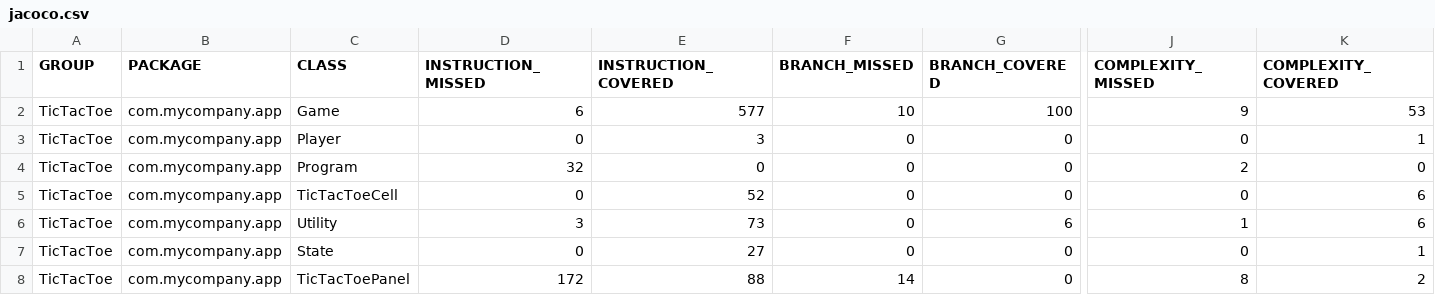
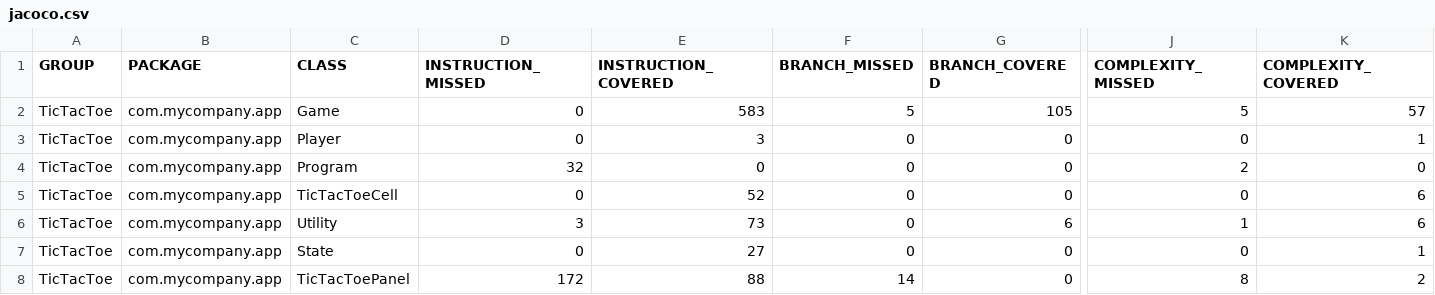
Before and after one commit to Anrey-Baranov/ST-6, a CSV file: target/site/jacoco/jacoco.csv, drawn as a sheet; only a part is shown, gaps mark what is left out; the diff names each change by its address in the sheet, - before the commit and + after, or states it on an @@ line.

```diff
--- a/target/site/jacoco/jacoco.csv
+++ b/target/site/jacoco/jacoco.csv
-D2 (INSTRUCTION_MISSED): 6
+D2 (INSTRUCTION_MISSED): 0
-E2 (INSTRUCTION_COVERED): 577
+E2 (INSTRUCTION_COVERED): 583
-F2 (BRANCH_MISSED): 10
+F2 (BRANCH_MISSED): 5
-G2 (BRANCH_COVERED): 100
+G2 (BRANCH_COVERED): 105
-J2 (COMPLEXITY_MISSED): 9
+J2 (COMPLEXITY_MISSED): 5
-K2 (COMPLEXITY_COVERED): 53
+K2 (COMPLEXITY_COVERED): 57
```
Also changed, not shown: 31 other files.
